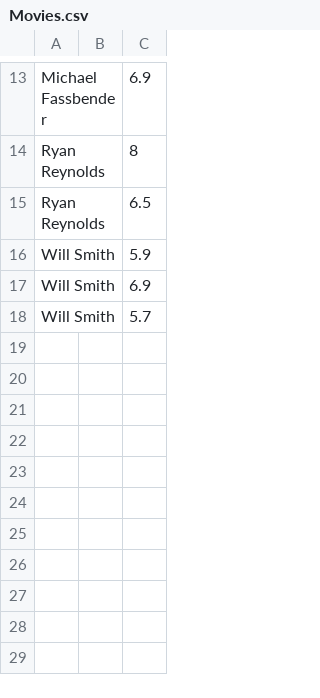
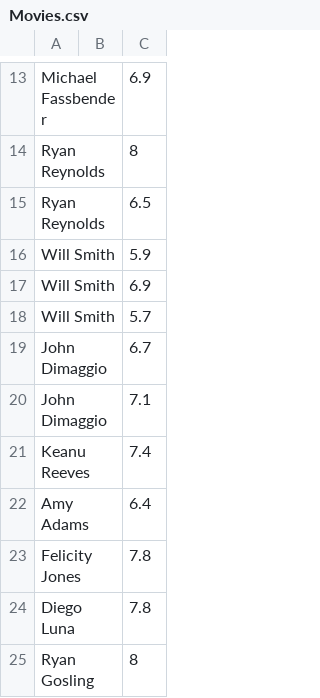
Before and after one commit to streethooper11/Recommender, a CSV file: Data/TrainData/Movies.csv, drawn as a sheet; only a part is shown, gaps mark what is left out.

Commit message:
Add actors and movies csv files are manually processed

```diff
--- a/Data/TrainData/Movies.csv
+++ b/Data/TrainData/Movies.csv
@@ -18 +18,8 @@ Will Smith,,6.9
 Will Smith,,5.7
+John Dimaggio,,6.7
+John Dimaggio,,7.1
+Keanu Reeves,,7.4
+Amy Adams,,6.4
+Felicity Jones,,7.8
+Diego Luna,,7.8
+Ryan Gosling,,8
```
Also changed, not shown: 20 other files.
